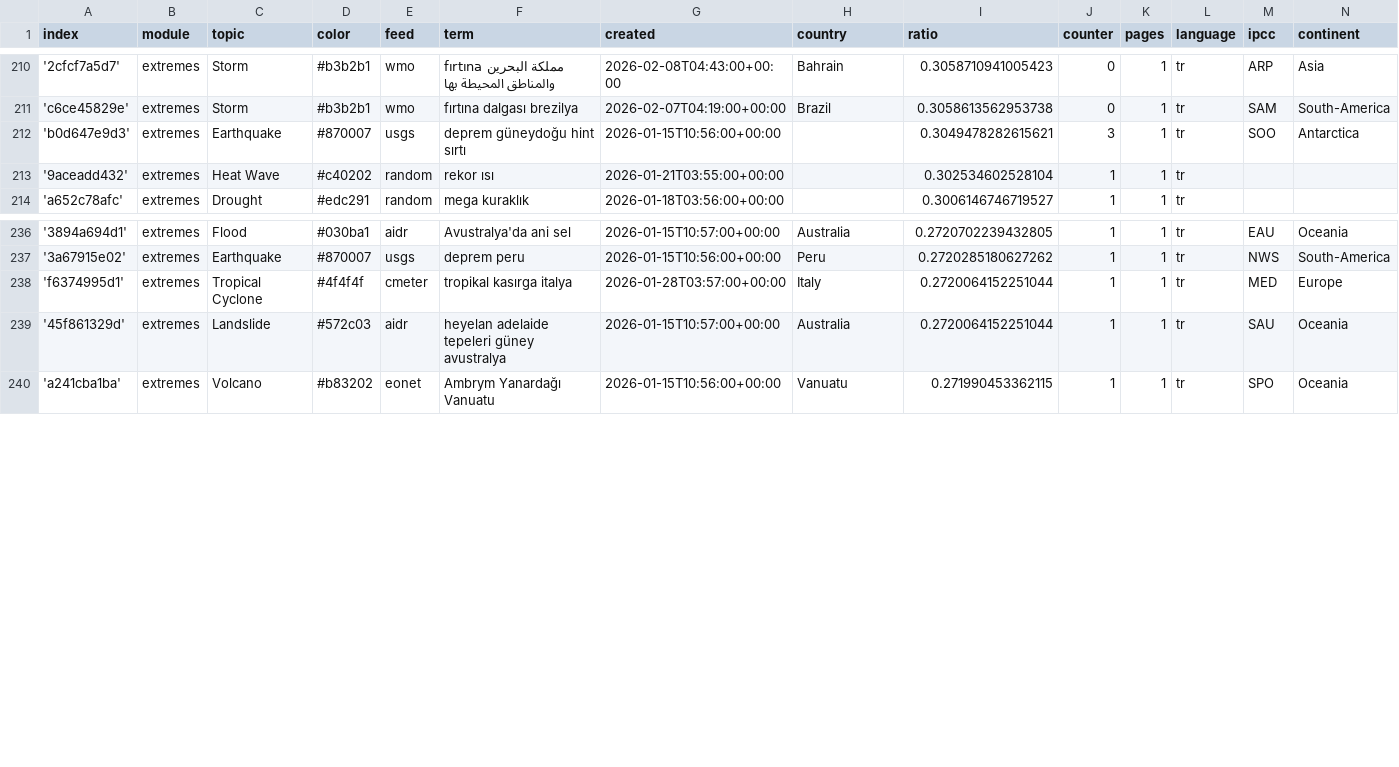
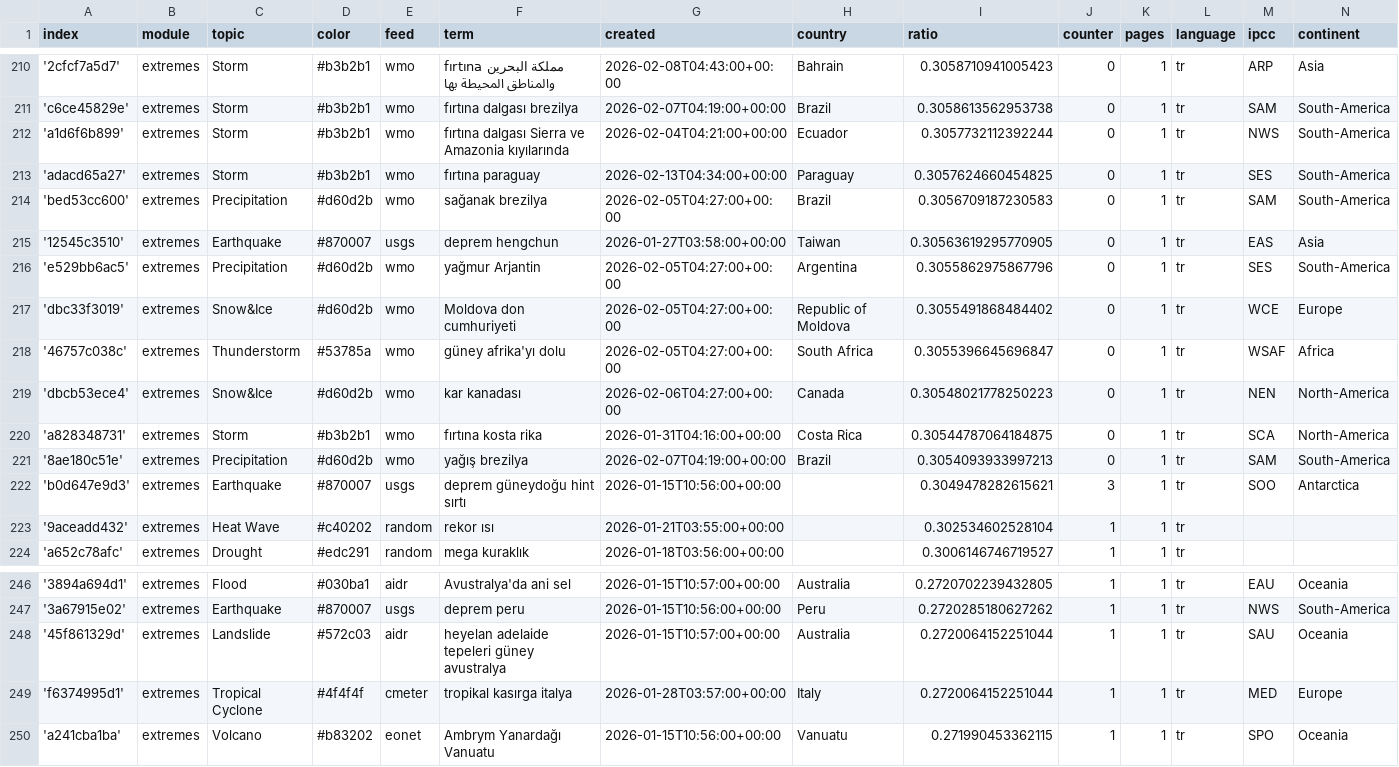
Before and after one commit to jannikdo28-news/TurkishExtremes, a CSV file: terms.csv, drawn as a sheet; only a part is shown, gaps mark what is left out.

Commit message:
Commit from GitHub Actions (import:0.0)

```diff
--- a/terms.csv
+++ b/terms.csv
@@ -211,2 +211,12 @@ index,module,topic,color,feed,term,created,country,ratio,counter,pages,language,
 'c6ce45829e',extremes,Storm,#b3b2b1,wmo,fırtına dalgası brezilya,2026-02-07T04:19:00+00:00,Brazil,0.3058613562953738,0,1,tr,SAM,South-America
+'a1d6f6b899',extremes,Storm,#b3b2b1,wmo,fırtına dalgası Sierra ve Amazonia kıyılarında,2026-02-04T04:21:00+00:00,Ecuador,0.3057732112392244,0,1,tr,NWS,South-America
+'adacd65a27',extremes,Storm,#b3b2b1,wmo,fırtına paraguay,2026-02-13T04:34:00+00:00,Paraguay,0.3057624660454825,0,1,tr,SES,South-America
+'bed53cc600',extremes,Precipitation,#d60d2b,wmo,sağanak brezilya,2026-02-05T04:27:00+00:00,Brazil,0.3056709187230583,0,1,tr,SAM,South-America
+'12545c3510',extremes,Earthquake,#870007,usgs,deprem hengchun,2026-01-27T03:58:00+00:00,Taiwan,0.30563619295770905,0,1,tr,EAS,Asia
+'e529bb6ac5',extremes,Precipitation,#d60d2b,wmo,yağmur Arjantin,2026-02-05T04:27:00+00:00,Argentina,0.3055862975867796,0,1,tr,SES,South-America
+'dbc33f3019',extremes,Snow&Ice,#d60d2b,wmo,Moldova don cumhuriyeti,2026-02-05T04:27:00+00:00,Republic of Moldova,0.3055491868484402,0,1,tr,WCE,Europe
+'46757c038c',extremes,Thunderstorm,#53785a,wmo,güney afrika'yı dolu,2026-02-05T04:27:00+00:00,South Africa,0.3055396645696847,0,1,tr,WSAF,Africa
+'dbcb53ece4',extremes,Snow&Ice,#d60d2b,wmo,kar kanadası,2026-02-06T04:27:00+00:00,Canada,0.30548021778250223,0,1,tr,NEN,North-America
+'a828348731',extremes,Storm,#b3b2b1,wmo,fırtına kosta rika,2026-01-31T04:16:00+00:00,Costa Rica,0.30544787064184875,0,1,tr,SCA,North-America
+'8ae180c51e',extremes,Precipitation,#d60d2b,wmo,yağış brezilya,2026-02-07T04:19:00+00:00,Brazil,0.3054093933997213,0,1,tr,SAM,South-America
 'b0d647e9d3',extremes,Earthquake,#870007,usgs,deprem güneydoğu hint sırtı,2026-01-15T10:56:00+00:00,,0.3049478282615621,3,1,tr,SOO,Antarctica
@@ -237,4 +247,4 @@ index,module,topic,color,feed,term,created,country,ratio,counter,pages,language,
 '3a67915e02',extremes,Earthquake,#870007,usgs,deprem peru,2026-01-15T10:56:00+00:00,Peru,0.2720285180627262,1,1,tr,NWS,South-America
+'45f861329d',extremes,Landslide,#572c03,aidr,heyelan adelaide tepeleri güney avustralya,2026-01-15T10:57:00+00:00,Australia,0.2720064152251044,1,1,tr,SAU,Oceania
 'f6374995d1',extremes,Tropical Cyclone,#4f4f4f,cmeter,tropikal kasırga italya,2026-01-28T03:57:00+00:00,Italy,0.2720064152251044,1,1,tr,MED,Europe
-'45f861329d',extremes,Landslide,#572c03,aidr,heyelan adelaide tepeleri güney avustralya,2026-01-15T10:57:00+00:00,Australia,0.2720064152251044,1,1,tr,SAU,Oceania
 'a241cba1ba',extremes,Volcano,#b83202,eonet,Ambrym Yanardağı Vanuatu,2026-01-15T10:56:00+00:00,Vanuatu,0.271990453362115,1,1,tr,SPO,Oceania
```
